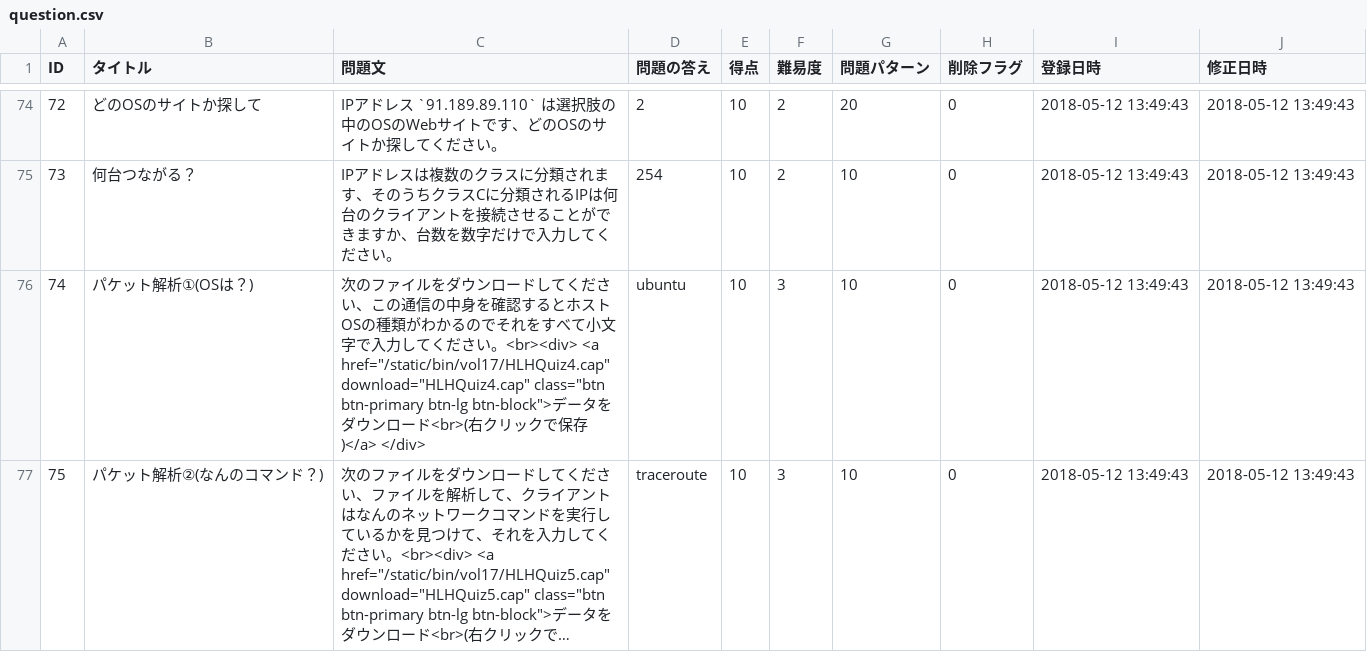
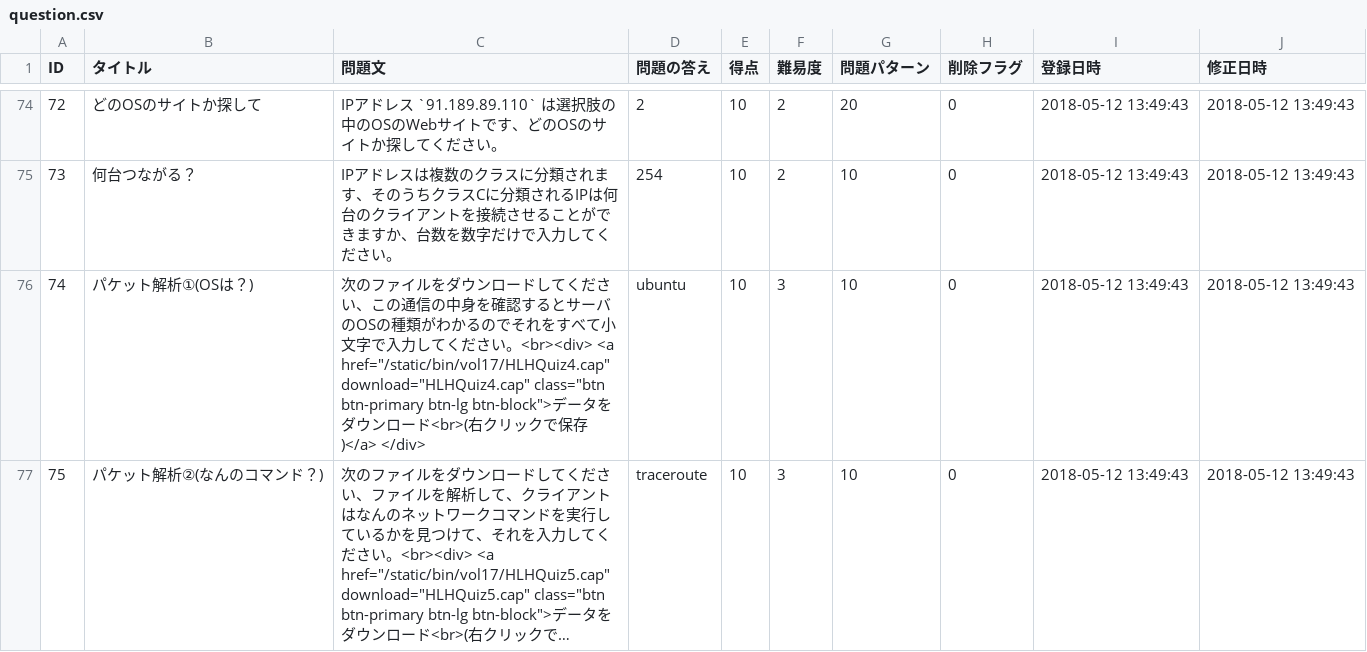
Before and after one commit to HackerzLab/training_hackerzlab, a CSV file: db/question.csv, drawn as a sheet; only a part is shown, gaps mark what is left out; long unchanged cells end in …; the diff names each change by its address in the sheet, - before the commit and + after, or states it on an @@ line.

Commit message:
bug 14 fix

```diff
--- a/db/question.csv
+++ b/db/question.csv
-C76 (問題文): …認するとホストOSの種類…
+C76 (問題文): …認するとサーバのOSの種類…
```
